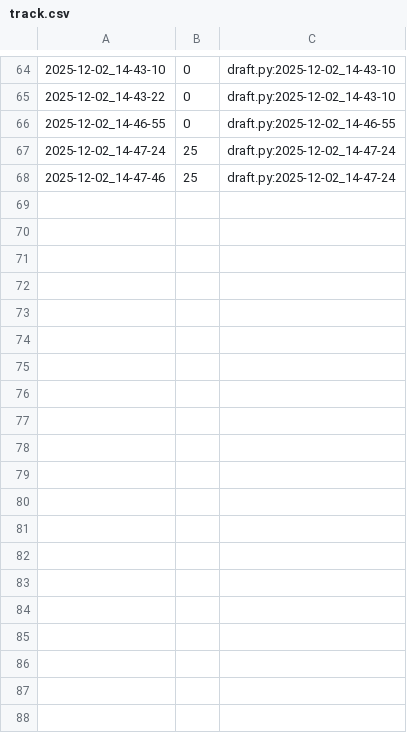
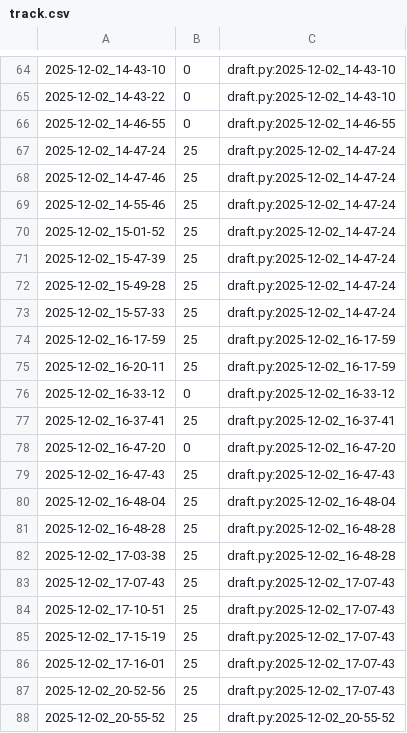
Before and after one commit to qxcode-course/poo-dd-cd-bloco-d-CarlaSamyra, a CSV file: tasks/.tko/track/poo@agenda/track.csv, drawn as a sheet; only a part is shown, gaps mark what is left out; the diff covers the shown part only.

```diff
--- a/tasks/.tko/track/poo@agenda/track.csv
+++ b/tasks/.tko/track/poo@agenda/track.csv
@@ -68 +68,21 @@
 2025-12-02_14-47-46,25,draft.py:2025-12-02_14-47-24
+2025-12-02_14-55-46,25,draft.py:2025-12-02_14-47-24
+2025-12-02_15-01-52,25,draft.py:2025-12-02_14-47-24
+2025-12-02_15-47-39,25,draft.py:2025-12-02_14-47-24
+2025-12-02_15-49-28,25,draft.py:2025-12-02_14-47-24
+2025-12-02_15-57-33,25,draft.py:2025-12-02_14-47-24
+2025-12-02_16-17-59,25,draft.py:2025-12-02_16-17-59
+2025-12-02_16-20-11,25,draft.py:2025-12-02_16-17-59
+2025-12-02_16-33-12,0,draft.py:2025-12-02_16-33-12
+2025-12-02_16-37-41,25,draft.py:2025-12-02_16-37-41
+2025-12-02_16-47-20,0,draft.py:2025-12-02_16-47-20
+2025-12-02_16-47-43,25,draft.py:2025-12-02_16-47-43
+2025-12-02_16-48-04,25,draft.py:2025-12-02_16-48-04
+2025-12-02_16-48-28,25,draft.py:2025-12-02_16-48-28
+2025-12-02_17-03-38,25,draft.py:2025-12-02_16-48-28
+2025-12-02_17-07-43,25,draft.py:2025-12-02_17-07-43
+2025-12-02_17-10-51,25,draft.py:2025-12-02_17-07-43
+2025-12-02_17-15-19,25,draft.py:2025-12-02_17-07-43
+2025-12-02_17-16-01,25,draft.py:2025-12-02_17-07-43
+2025-12-02_20-52-56,25,draft.py:2025-12-02_17-07-43
+2025-12-02_20-55-52,25,draft.py:2025-12-02_20-55-52
```
Also changed, not shown: 33 added rows elsewhere in this file, 5 other files.
